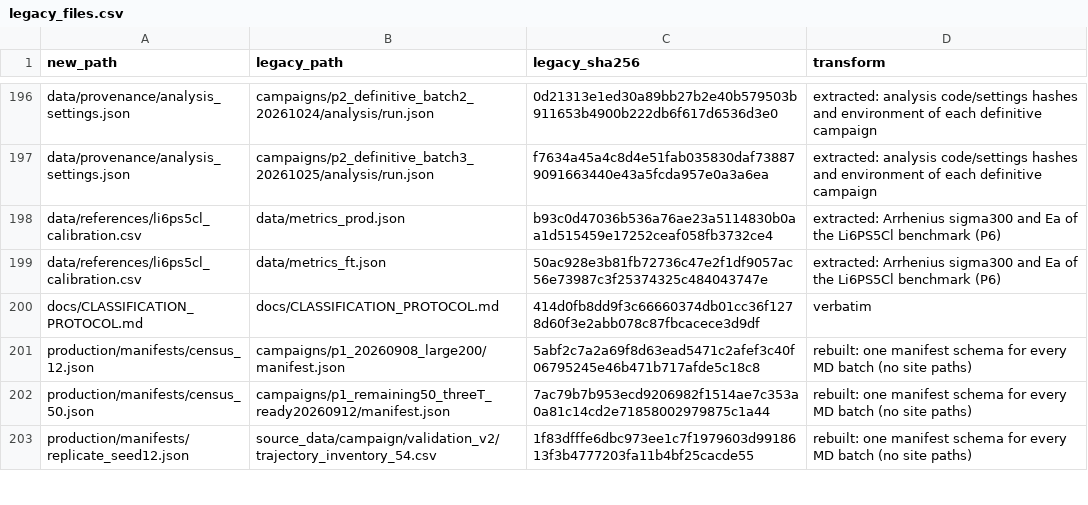
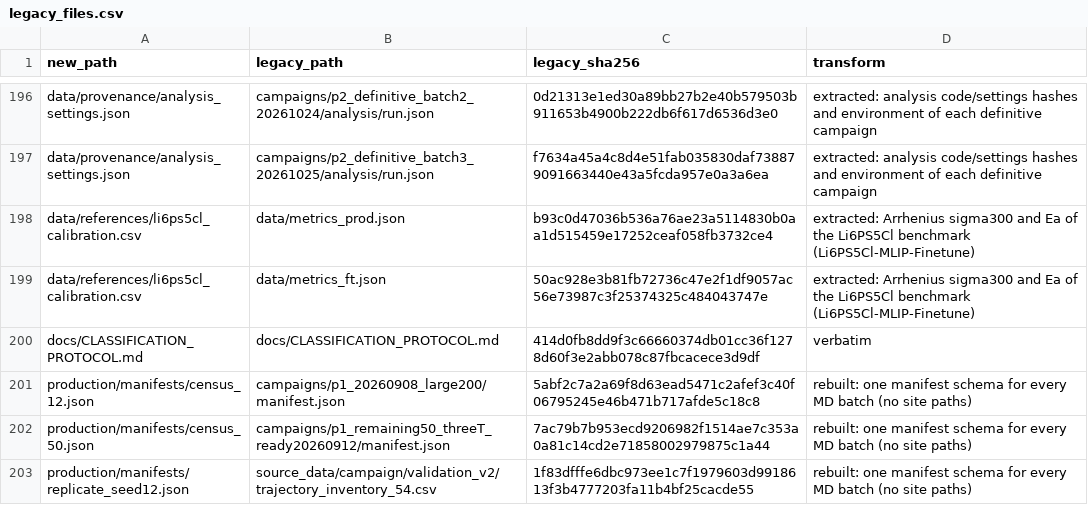
Before and after one commit to E1582271-dotcom/Solid-Electrolyte-MLIP-MD, a CSV file: data/provenance/legacy_files.csv, drawn as a sheet; only a part is shown, gaps mark what is left out.

```diff
--- a/data/provenance/legacy_files.csv
+++ b/data/provenance/legacy_files.csv
@@ -197,4 +197,4 @@ data/provenance/analysis_settings.json,campaigns/p2_definitive_batch2_20261024/a
 data/provenance/analysis_settings.json,campaigns/p2_definitive_batch3_20261025/analysis/run.json,f7634a45a4c8d4e51fab035830daf738879091663440e43a5fcda957e0a3a6ea,extracted: analysis code/settings hashes and environment of each definitive campaign
-data/references/li6ps5cl_calibration.csv,data/metrics_prod.json,b93c0d47036b536a76ae23a5114830b0aa1d515459e17252ceaf058fb3732ce4,extracted: Arrhenius sigma300 and Ea of the Li6PS5Cl benchmark (P6)
-data/references/li6ps5cl_calibration.csv,data/metrics_ft.json,50ac928e3b81fb72736c47e2f1df9057ac56e73987c3f25374325c484043747e,extracted: Arrhenius sigma300 and Ea of the Li6PS5Cl benchmark (P6)
+data/references/li6ps5cl_calibration.csv,data/metrics_prod.json,b93c0d47036b536a76ae23a5114830b0aa1d515459e17252ceaf058fb3732ce4,extracted: Arrhenius sigma300 and Ea of the Li6PS5Cl benchmark (Li6PS5Cl-MLIP-Finetune)
+data/references/li6ps5cl_calibration.csv,data/metrics_ft.json,50ac928e3b81fb72736c47e2f1df9057ac56e73987c3f25374325c484043747e,extracted: Arrhenius sigma300 and Ea of the Li6PS5Cl benchmark (Li6PS5Cl-MLIP-Finetune)
 docs/CLASSIFICATION_PROTOCOL.md,docs/CLASSIFICATION_PROTOCOL.md,414d0fb8dd9f3c66660374db01cc36f1278d60f3e2abb078c87fbcacece3d9df,verbatim
```
Also changed, not shown: data/references/li6ps5cl_calibration.csv, 4 other files.
